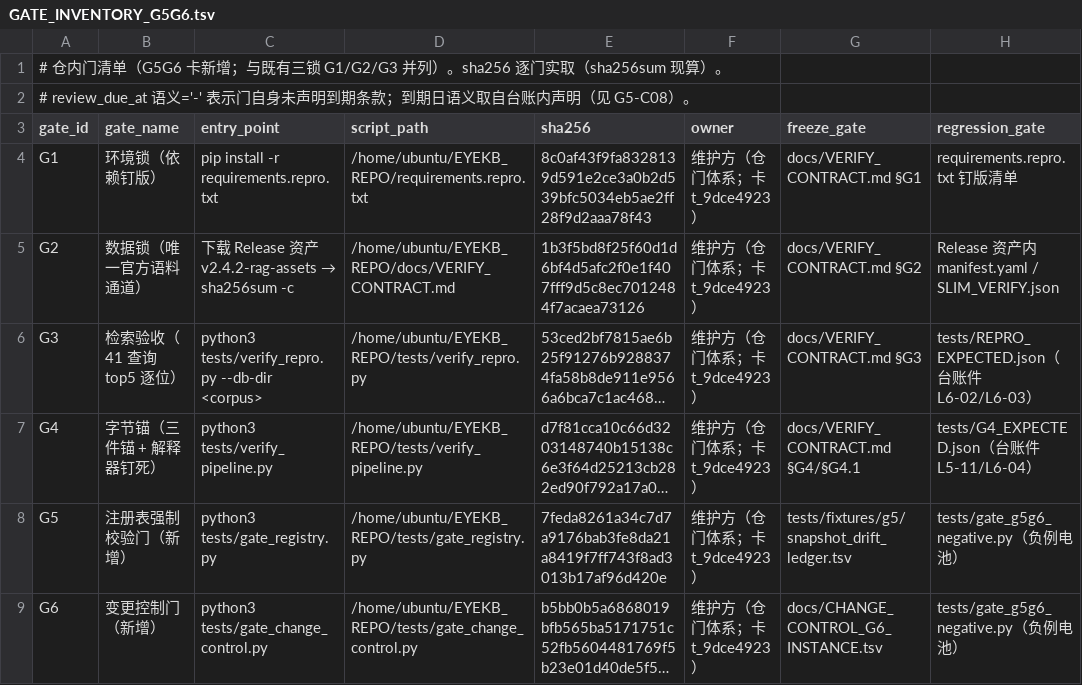
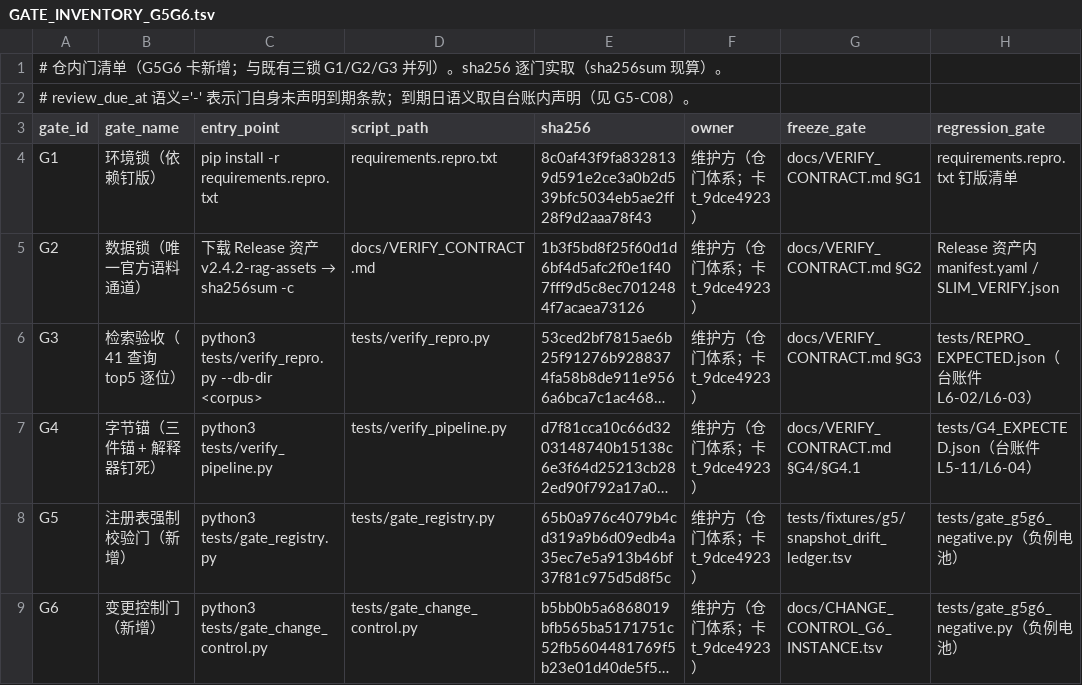
Before and after one commit to DRYBW/SZ_OPHT_KB, a TSV file: docs/GATE_INVENTORY_G5G6.tsv, drawn as a sheet; only a part is shown; long unchanged cells end in …; the diff names each change by its address in the sheet, - before the commit and + after, or states it on an @@ line.

```diff
--- a/docs/GATE_INVENTORY_G5G6.tsv
+++ b/docs/GATE_INVENTORY_G5G6.tsv
-D4 (script_path): /home/ubuntu/EYEKB_REPO/requirements.repro.txt
+D4 (script_path): requirements.repro.txt
-D5 (script_path): /home/ubuntu/EYEKB_REPO/docs/VERIFY_CONTRACT.md
+D5 (script_path): docs/VERIFY_CONTRACT.md
-D6 (script_path): /home/ubuntu/EYEKB_REPO/tests/verify_repro.py
+D6 (script_path): tests/verify_repro.py
-D7 (script_path): /home/ubuntu/EYEKB_REPO/tests/verify_pipeline.py
+D7 (script_path): tests/verify_pipeline.py
-D8 (script_path): /home/ubuntu/EYEKB_REPO/tests/gate_registry.py
+D8 (script_path): tests/gate_registry.py
-E8 (sha256): 7feda8261a34c7d7a9176bab3fe8da21a8419f7ff743f8ad3013b17af96d420e
+E8 (sha256): 65b0a976c4079b4cd319a9b6d09edb4a35ec7e5a913b46bf37f81c975d5d8f5c
-D9 (script_path): /home/ubuntu/EYEKB_REPO/tests/gate_change_control.py
+D9 (script_path): tests/gate_change_control.py
```
Also changed, not shown: docs/W3_PIPELINE_REGISTRY.tsv, 23 other files.
